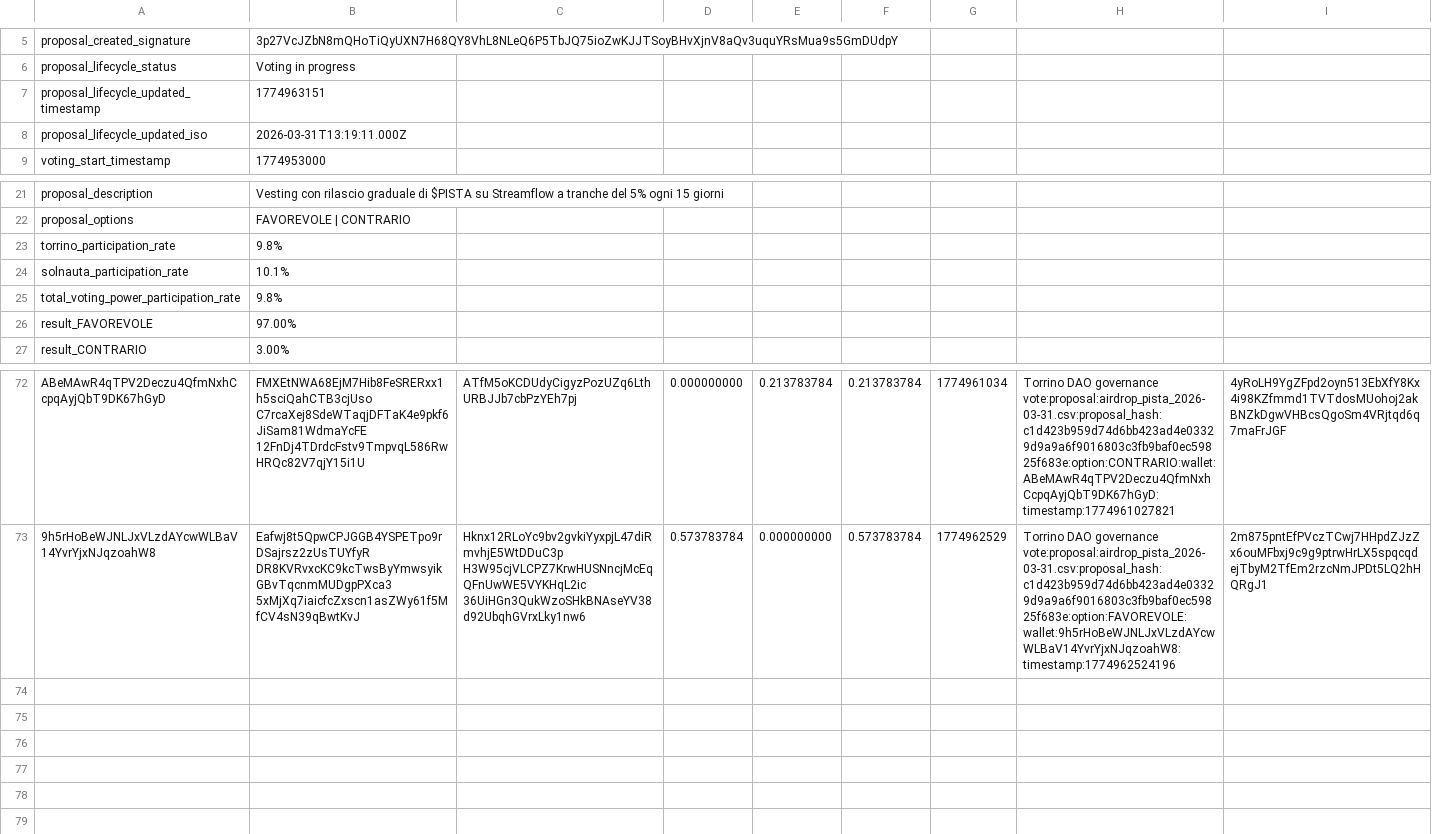
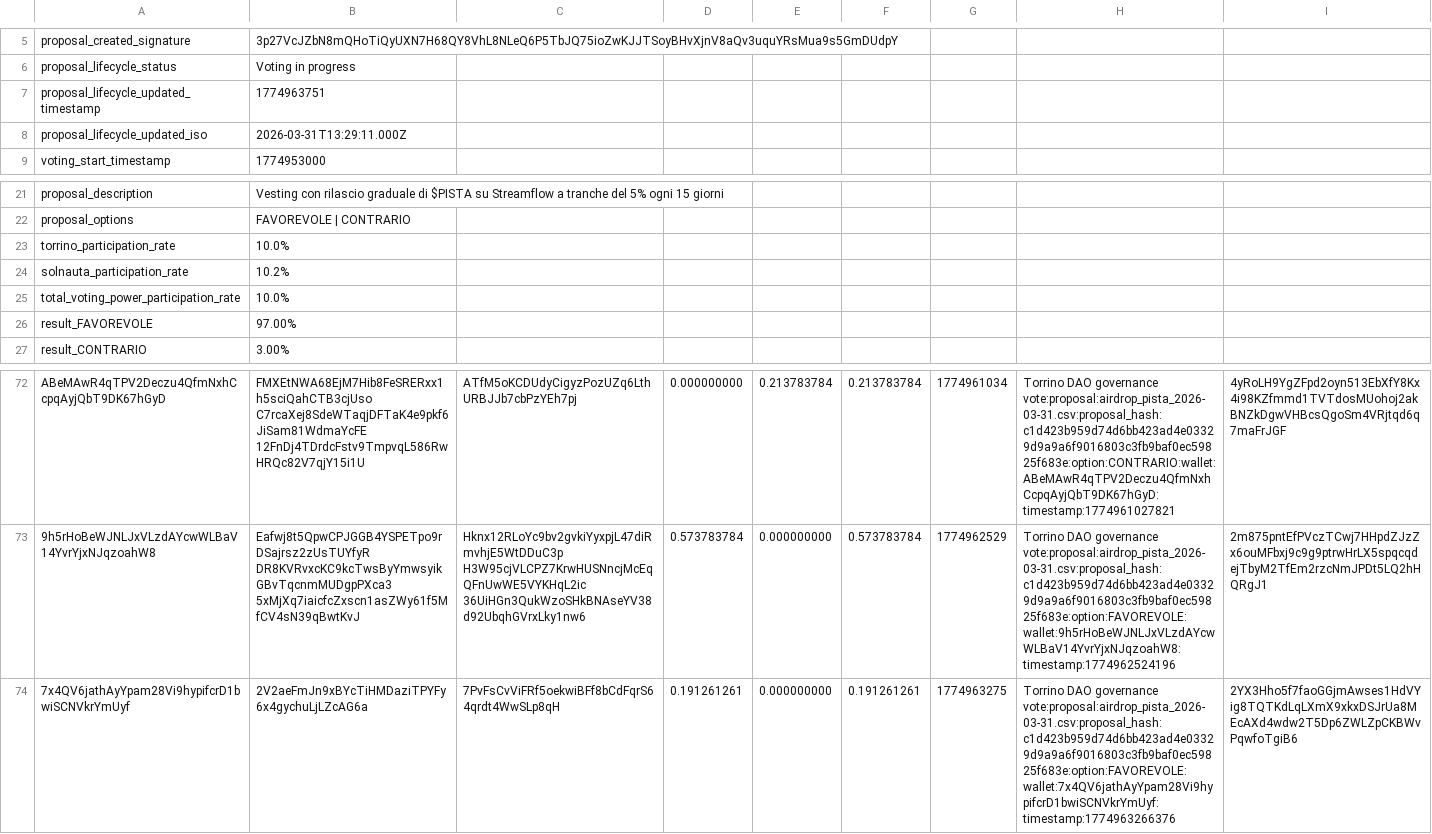
Before and after one commit to Happydao/torrino-dao-voting-core, a CSV file: data/airdrop_pista_2026-03-31.csv, drawn as a sheet; only a part is shown, gaps mark what is left out.

Commit message:
voting in progress airdrop_pista_2026-03-31.csv

```diff
--- a/data/airdrop_pista_2026-03-31.csv
+++ b/data/airdrop_pista_2026-03-31.csv
@@ -6,4 +6,4 @@ proposal_created_signature,3p27VcJZbN8mQHoTiQyUXN7H68QY8VhL8NLeQ6P5TbJQ75ioZwKJJ
 proposal_lifecycle_status,Voting in progress
-proposal_lifecycle_updated_timestamp,1774963151
-proposal_lifecycle_updated_iso,2026-03-31T13:19:11.000Z
+proposal_lifecycle_updated_timestamp,1774963751
+proposal_lifecycle_updated_iso,2026-03-31T13:29:11.000Z
 voting_start_timestamp,1774953000
@@ -22,5 +22,5 @@ proposal_description,Vesting con rilascio graduale di $PISTA su Streamflow a tra
 proposal_options,FAVOREVOLE | CONTRARIO
-torrino_participation_rate,9.8%
-solnauta_participation_rate,10.1%
-total_voting_power_participation_rate,9.8%
+torrino_participation_rate,10.0%
+solnauta_participation_rate,10.2%
+total_voting_power_participation_rate,10.0%
 result_FAVOREVOLE,97.00%
@@ -146 +146,2 @@ H3W95cjVLCPZ7KrwHUSNncjMcEqQFnUwWE5VYKHqL2ic
 36UiHGn3QukWzoSHkBNAseYV38d92UbqhGVrxLky1nw6",0.573783784,0.000000000,0.573783784,1774962529,Torrino DAO governance vote:proposal:airdrop_pista_2026-03-31.csv:proposal_hash:c1d423b959d74d6bb423ad4e03329d9a9a6f9016803c3fb9baf0ec59825f683e:option:FAVOREVOLE:wallet:9h5rHoBeWJNLJxVLzdAYcwWLBaV14YvrYjxNJqzoahW8:timestamp:1774962524196,2m875pntEfPVczTCwj7HHpdZJzZx6ouMFbxj9c9g9ptrwHrLX5spqcqdejTbyM2TfEm2rzcNmJPDt5LQ2hHQRgJ1
+7x4QV6jathAyYpam28Vi9hypifcrD1bwiSCNVkrYmUyf,2V2aeFmJn9xBYcTiHMDaziTPYFy6x4gychuLjLZcAG6a,7PvFsCvViFRf5oekwiBFf8bCdFqrS64qrdt4WwSLp8qH,0.191261261,0.000000000,0.191261261,1774963275,Torrino DAO governance vote:proposal:airdrop_pista_2026-03-31.csv:proposal_hash:c1d423b959d74d6bb423ad4e03329d9a9a6f9016803c3fb9baf0ec59825f683e:option:FAVOREVOLE:wallet:7x4QV6jathAyYpam28Vi9hypifcrD1bwiSCNVkrYmUyf:timestamp:1774963266376,2YX3Hho5f7faoGGjmAwses1HdVYig8TQTKdLqLXmX9xkxDSJrUa8MEcAXd4wdw2T5Dp6ZWLZpCKBWvPqwfoTgiB6
```
